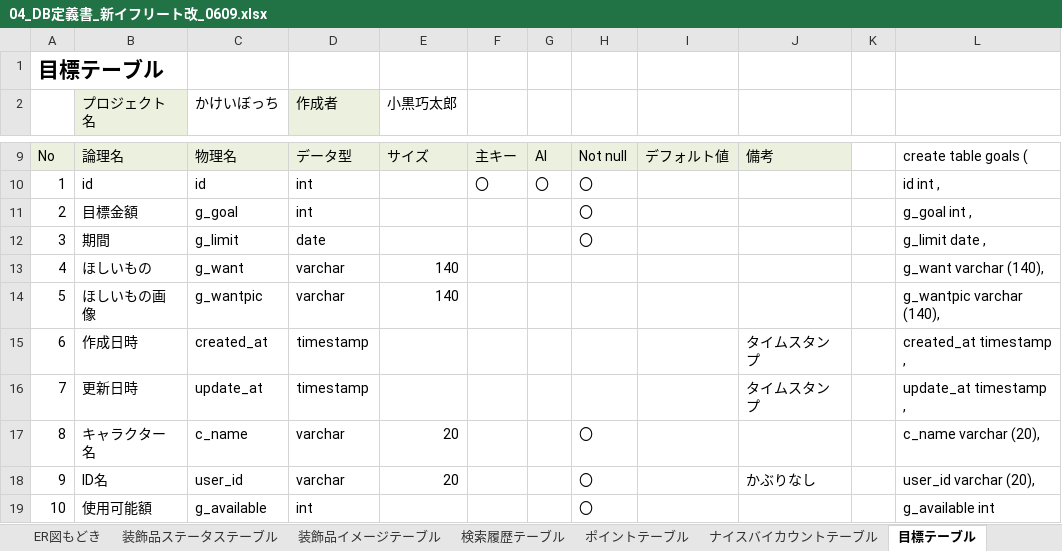
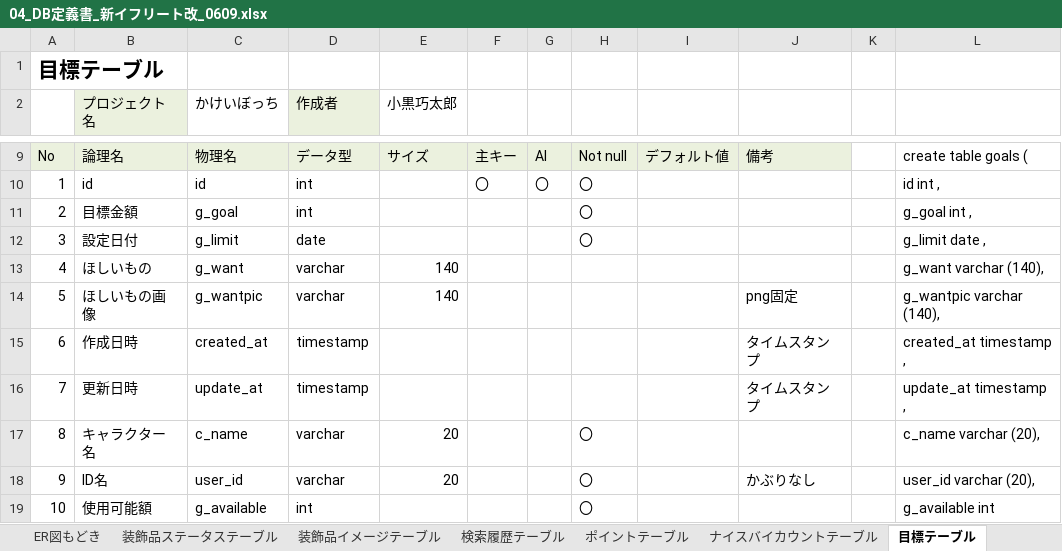
Before and after one commit to dojo2023/B-1, an Excel workbook: doc/04_DB定義書_新イフリート改_0609.xlsx, sheet 目標テーブル, drawn as a sheet; only a part is shown, gaps mark what is left out; values as stored, in another font and other column widths than the file's, no borders; the diff names each change by its address in the sheet, - before the commit and + after, or states it on an @@ line.

```diff
--- a/doc/04_DB定義書_新イフリート改_0609.xlsx (sheet 目標テーブル)
+++ b/doc/04_DB定義書_新イフリート改_0609.xlsx (sheet 目標テーブル)
-B12 (プロジェクト名): 期間
+B12 (プロジェクト名): 設定日付
-J14: (empty)
+J14: png固定
```
Also changed, not shown: sheet 装飾品イメージテーブル, sheet テーブル一覧, sheet キャラクターステータステーブル, sheet IDPW, other sheet tabs.
